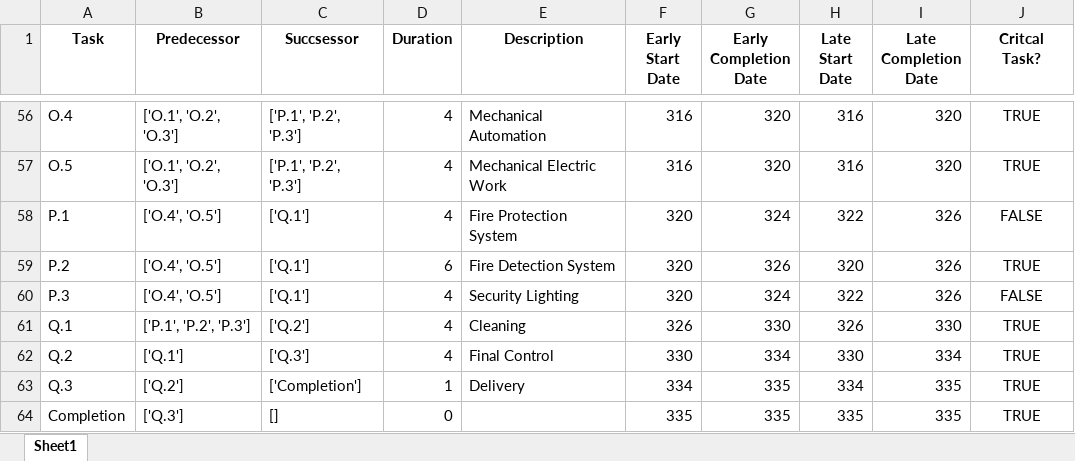
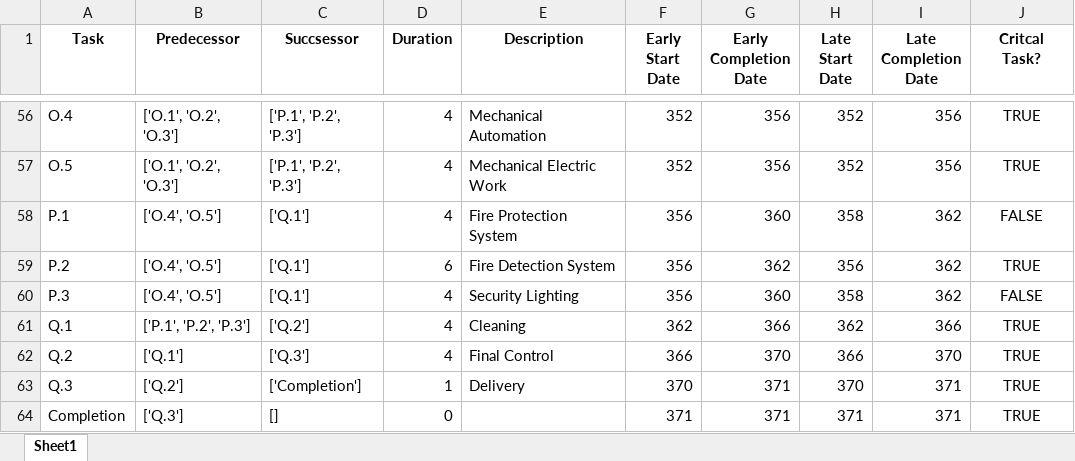
Before and after one commit to vegardhatleli/Construction_Project, an Excel workbook: Villa.xlsx, sheet Sheet1, drawn as a sheet; only a part is shown, gaps mark what is left out; values as stored, in another font and other column widths than the file's, no borders; the diff covers the shown part only; the diff names each change by its address in the sheet, - before the commit and + after, or states it on an @@ line.

```diff
--- a/Villa.xlsx (sheet Sheet1)
+++ b/Villa.xlsx (sheet Sheet1)
-F56:F57 (Early Start Date): 316
+F56:F57 (Early Start Date): 352
-G56:G57 (Early Completion Date): 320
+G56:G57 (Early Completion Date): 356
-H56:H57 (Late Start Date): 316
+H56:H57 (Late Start Date): 352
-I56:I57 (Late Completion Date): 320
+I56:I57 (Late Completion Date): 356
-F58:F60 (Early Start Date): 320
+F58:F60 (Early Start Date): 356
-G58 (Early Completion Date): 324
+G58 (Early Completion Date): 360
-H58 (Late Start Date): 322
+H58 (Late Start Date): 358
-I58:I60 (Late Completion Date): 326
+I58:I60 (Late Completion Date): 362
-G59 (Early Completion Date): 326
+G59 (Early Completion Date): 362
-H59 (Late Start Date): 320
+H59 (Late Start Date): 356
-G60 (Early Completion Date): 324
+G60 (Early Completion Date): 360
-H60 (Late Start Date): 322
+H60 (Late Start Date): 358
-F61 (Early Start Date): 326
+F61 (Early Start Date): 362
-G61 (Early Completion Date): 330
+G61 (Early Completion Date): 366
-H61 (Late Start Date): 326
+H61 (Late Start Date): 362
-I61 (Late Completion Date): 330
+I61 (Late Completion Date): 366
-F62 (Early Start Date): 330
+F62 (Early Start Date): 366
-G62 (Early Completion Date): 334
+G62 (Early Completion Date): 370
-H62 (Late Start Date): 330
+H62 (Late Start Date): 366
-I62 (Late Completion Date): 334
+I62 (Late Completion Date): 370
-F63 (Early Start Date): 334
+F63 (Early Start Date): 370
-G63:G64 (Early Completion Date): 335
+G63:G64 (Early Completion Date): 371
-H63 (Late Start Date): 334
+H63 (Late Start Date): 370
-I63:I64 (Late Completion Date): 335
+I63:I64 (Late Completion Date): 371
-F64 (Early Start Date): 335
+F64 (Early Start Date): 371
-H64 (Late Start Date): 335
+H64 (Late Start Date): 371
```
Also changed, not shown: 1 added row, 1 removed row and 85 edited cells elsewhere in this sheet, Warehouse.xlsx, 7 other files.
